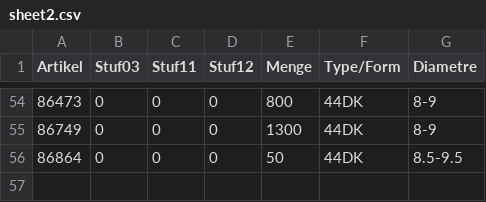
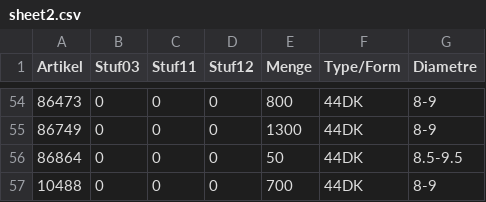
Before and after one commit to CryKun-Sudo/flying-dog-beers, a CSV file: local_data/sheet2.csv, drawn as a sheet; only a part is shown, gaps mark what is left out; the diff names each change by its address in the sheet, - before the commit and + after, or states it on an @@ line.

Commit message:
python update 6

```diff
--- a/local_data/sheet2.csv
+++ b/local_data/sheet2.csv
+row 57: 10488 | 0 | 0 | 0 | 700 | 44DK | 8-9
```
